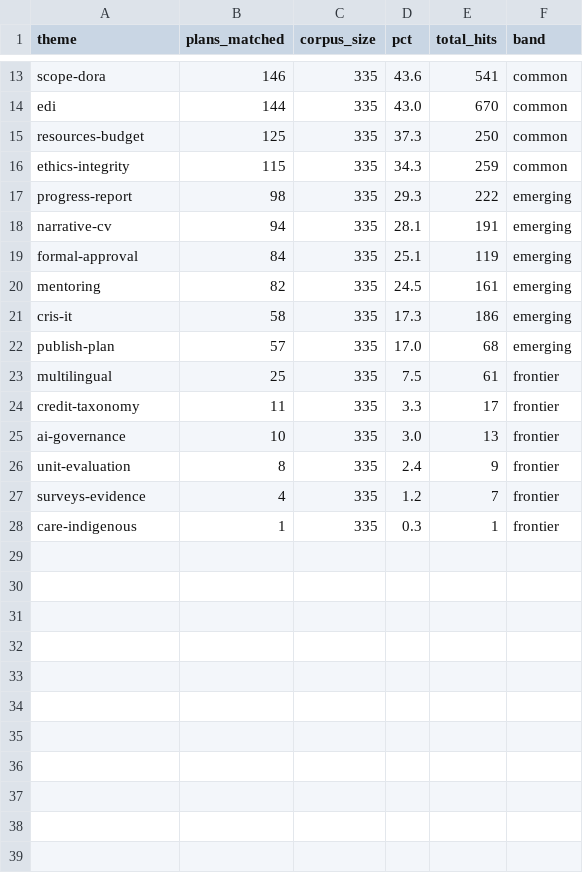
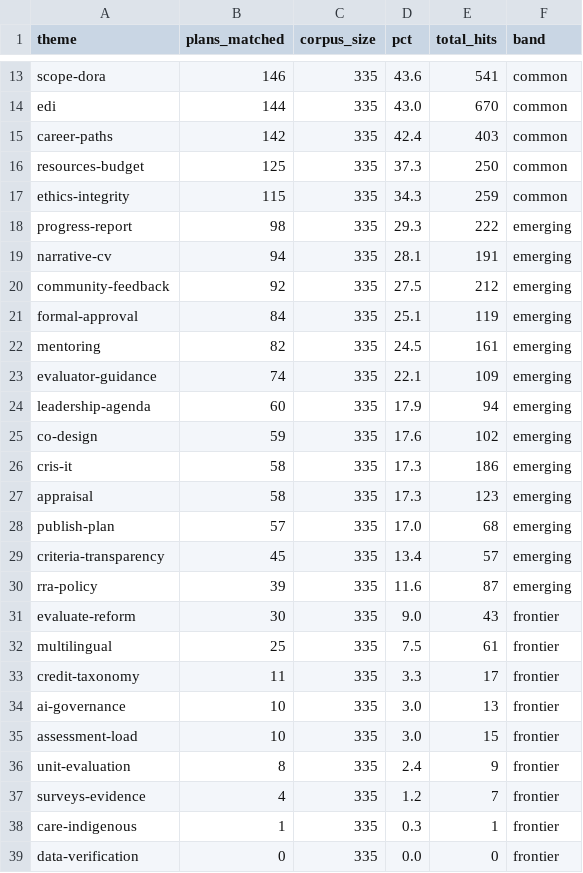
Before and after one commit to rijdho/coara-action-planner, a CSV file: corpus/data/theme-frequency.csv, drawn as a sheet; only a part is shown, gaps mark what is left out.

```diff
--- a/corpus/data/theme-frequency.csv
+++ b/corpus/data/theme-frequency.csv
@@ -14,2 +14,3 @@ scope-dora,146,335,43.6,541,common
 edi,144,335,43.0,670,common
+career-paths,142,335,42.4,403,common
 resources-budget,125,335,37.3,250,common
@@ -18,6 +19,14 @@ progress-report,98,335,29.3,222,emerging
 narrative-cv,94,335,28.1,191,emerging
+community-feedback,92,335,27.5,212,emerging
 formal-approval,84,335,25.1,119,emerging
 mentoring,82,335,24.5,161,emerging
+evaluator-guidance,74,335,22.1,109,emerging
+leadership-agenda,60,335,17.9,94,emerging
+co-design,59,335,17.6,102,emerging
 cris-it,58,335,17.3,186,emerging
+appraisal,58,335,17.3,123,emerging
 publish-plan,57,335,17.0,68,emerging
+criteria-transparency,45,335,13.4,57,emerging
+rra-policy,39,335,11.6,87,emerging
+evaluate-reform,30,335,9.0,43,frontier
 multilingual,25,335,7.5,61,frontier
@@ -25,2 +34,3 @@ credit-taxonomy,11,335,3.3,17,frontier
 ai-governance,10,335,3.0,13,frontier
+assessment-load,10,335,3.0,15,frontier
 unit-evaluation,8,335,2.4,9,frontier
@@ -28 +38,2 @@ surveys-evidence,4,335,1.2,7,frontier
 care-indigenous,1,335,0.3,1,frontier
+data-verification,0,335,0.0,0,frontier
```
Also changed, not shown: corpus/data/theme-keywords.csv, 15 other files.
